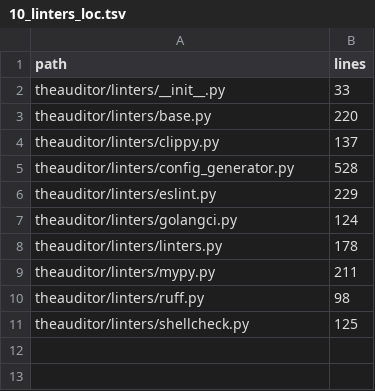
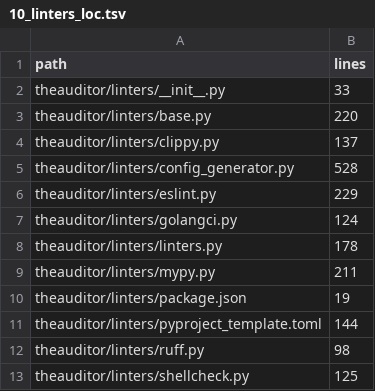
Before and after one commit to lawmight/Auditor, a TSV file: docs/evidence/10_linters_loc.tsv, drawn as a sheet; the diff names each change by its address in the sheet, - before the commit and + after, or states it on an @@ line.

```diff
--- a/docs/evidence/10_linters_loc.tsv
+++ b/docs/evidence/10_linters_loc.tsv
+row 10: theauditor/linters/package.json | 19
+row 11: theauditor/linters/pyproject_template.toml | 144
```
Also changed, not shown: docs/decisions.tsv, 5 other files.
